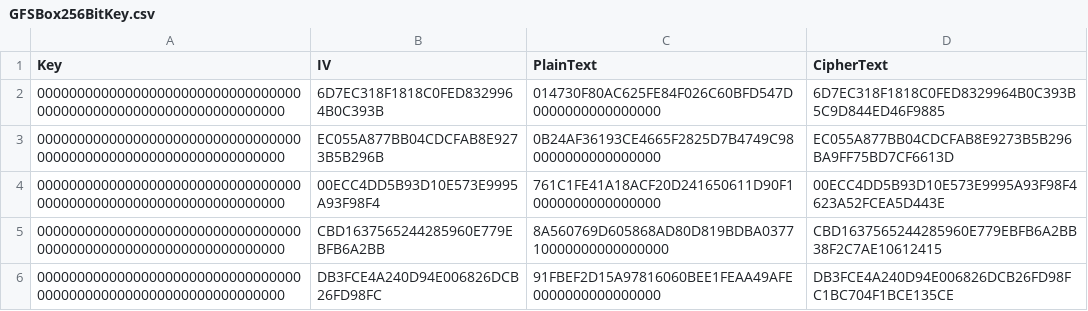
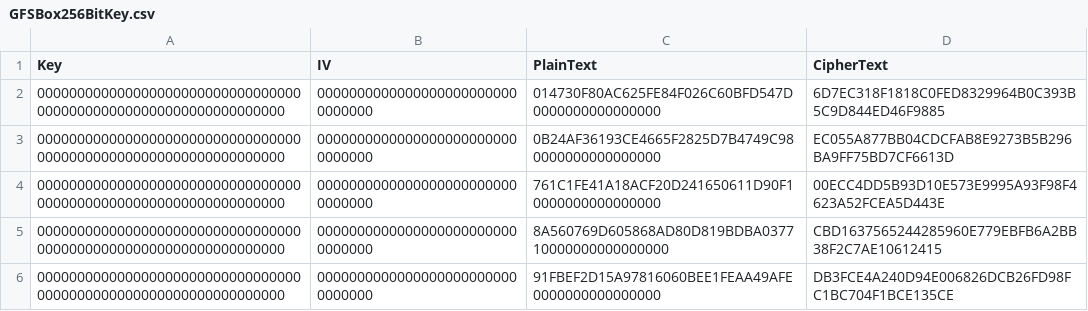
Before and after one commit to usnistgov/ACVP-Server, a CSV file: code-samples/AesKatGenerator/AesKatGenerator/GFSBox256BitKey.csv, drawn as a sheet; the diff names each change by its address in the sheet, - before the commit and + after, or states it on an @@ line.

```diff
--- a/code-samples/AesKatGenerator/AesKatGenerator/GFSBox256BitKey.csv
+++ b/code-samples/AesKatGenerator/AesKatGenerator/GFSBox256BitKey.csv
-B2 (IV): 6D7EC318F1818C0FED8329964B0C393B
+B2 (IV): 00000000000000000000000000000000
-B3 (IV): EC055A877BB04CDCFAB8E9273B5B296B
+B3 (IV): 00000000000000000000000000000000
-B4 (IV): 00ECC4DD5B93D10E573E9995A93F98F4
+B4 (IV): 00000000000000000000000000000000
-B5 (IV): CBD1637565244285960E779EBFB6A2BB
+B5 (IV): 00000000000000000000000000000000
-B6 (IV): DB3FCE4A240D94E006826DCB26FD98FC
+B6 (IV): 00000000000000000000000000000000
```
Also changed, not shown: code-samples/AesKatGenerator/AesKatGenerator/GFSBox128BitKey.csv, code-samples/AesKatGenerator/AesKatGenerator/GFSBox192BitKey.csv, 29 other files.
